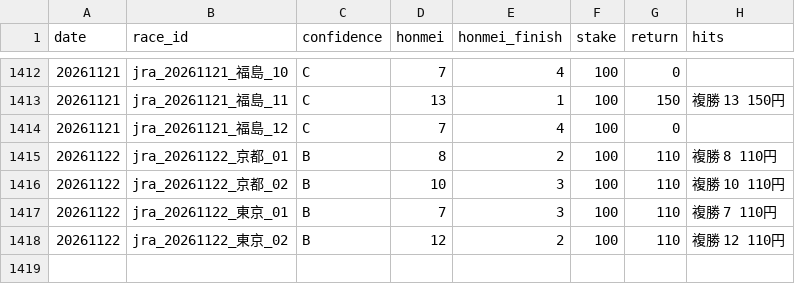
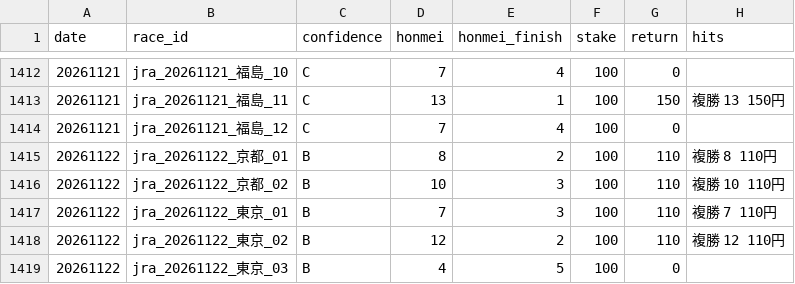
Before and after one commit to bunbunbunzai/keiba-ai, a CSV file: results_ledger.csv, drawn as a sheet; only a part is shown, gaps mark what is left out; the diff names each change by its address in the sheet, - before the commit and + after, or states it on an @@ line.

```diff
--- a/results_ledger.csv
+++ b/results_ledger.csv
+row 1419: 20261122 | jra_20261122_東京_03 | B | 4 | 5 | 100 | 0
```
Also changed, not shown: 10 other files.
